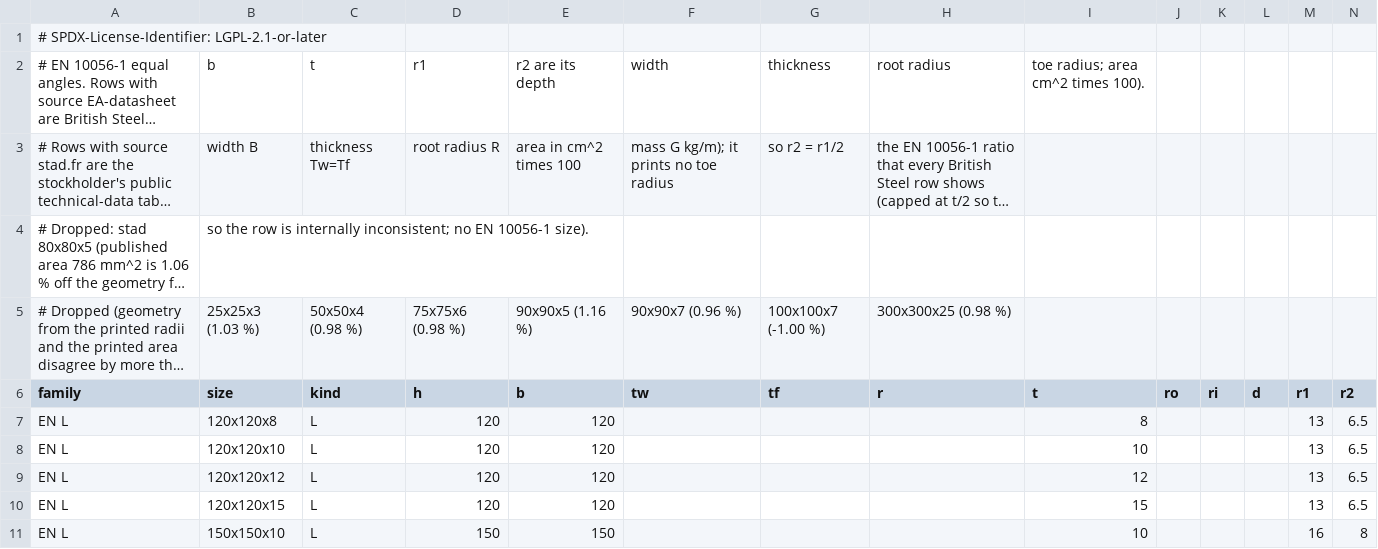
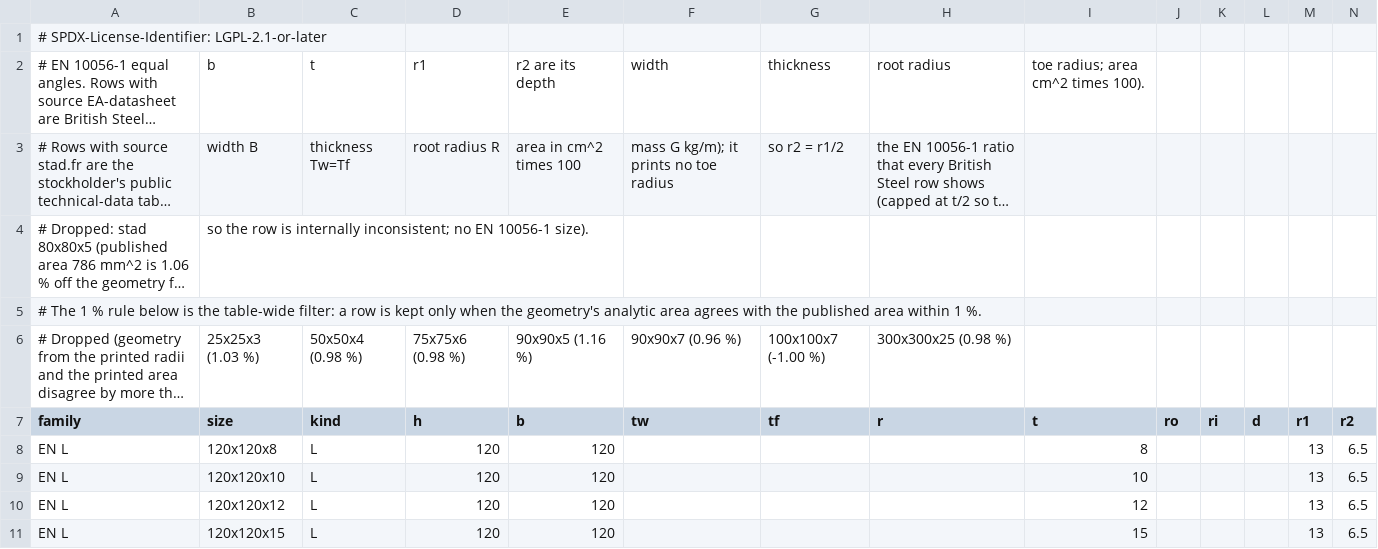
Before and after one commit to mel-1989/FreeCAD, a CSV file: src/Mod/Weldment/profiles/03_en_l.csv, drawn as a sheet; only a part is shown; the shorter side is filled out with more unchanged rows; long unchanged cells end in …; rows hold the shown columns only; the diff names each change by its address in the sheet, - before the commit and + after, or states it on an @@ line.

```diff
--- a/src/Mod/Weldment/profiles/03_en_l.csv
+++ b/src/Mod/Weldment/profiles/03_en_l.csv
+row 5: # The 1 % rule below is the table-wide filter: a row is kept only when the geometry's analytic area agrees with the published area within 1 %.
```
Also changed, not shown: src/Mod/Weldment/profiles/04_aisc_w.csv, src/Mod/Weldment/profiles/05_aisc_hss.csv, 10 other files.
